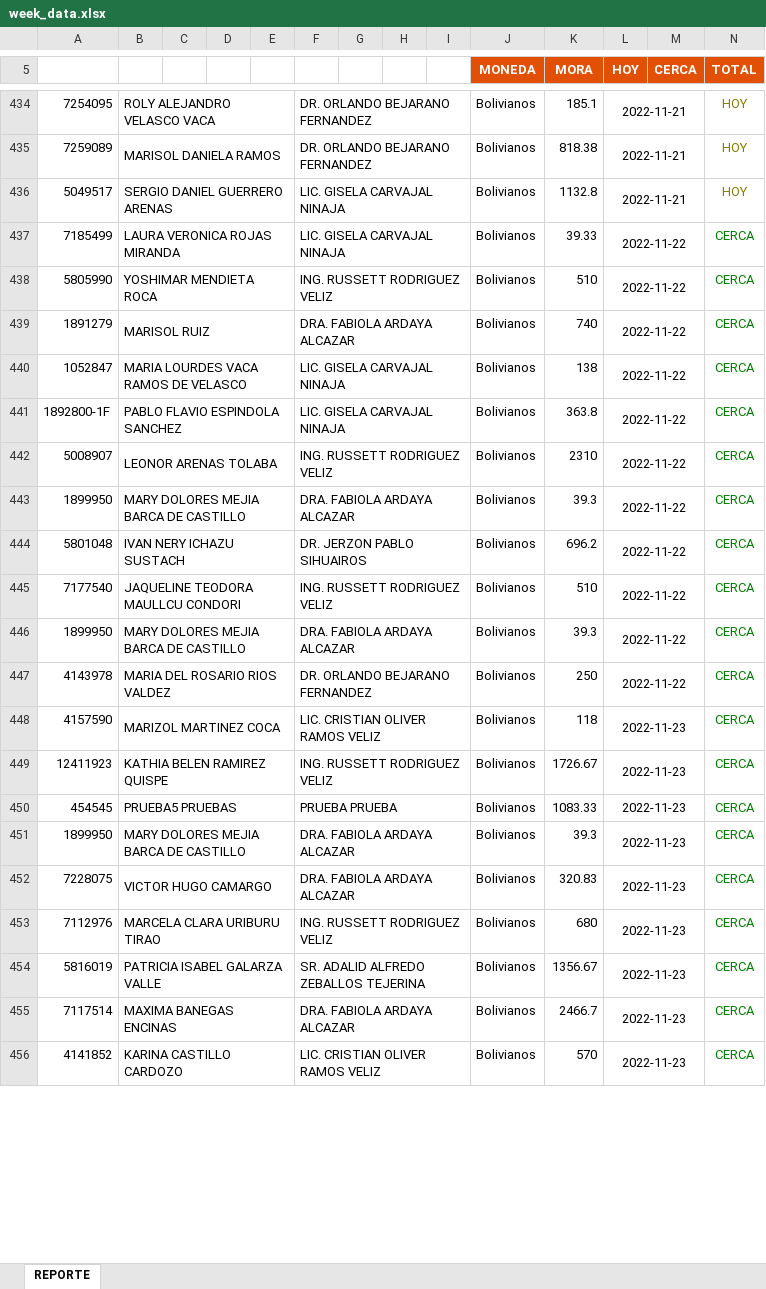
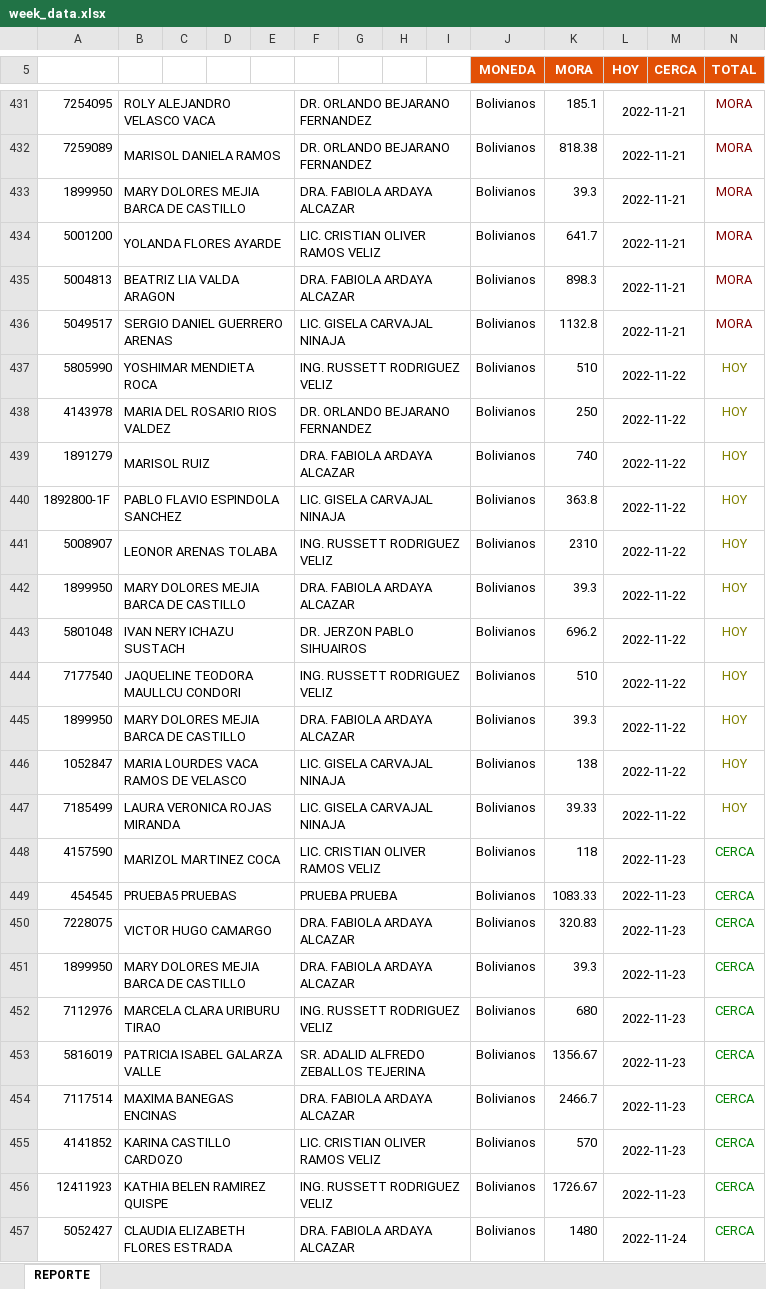
Before and after one commit to CodeGus88/CI-COBRANZA2, an Excel workbook: public/week_data.xlsx, sheet REPORTE, drawn as a sheet; only a part is shown, gaps mark what is left out; values as stored, in another font and other column widths than the file's, no borders; charts and pictures not drawn; removed rows and columns are numbered as before the commit, all else as after; the diff covers the shown part only; the diff names each change by its address in the sheet, - before the commit and + after, or states it on an @@ line.

```diff
--- a/public/week_data.xlsx (sheet REPORTE)
+++ b/public/week_data.xlsx (sheet REPORTE)
-N431:N432 (TOTAL): HOY
+N431:N432 (TOTAL): MORA
-N431:N432 text colour: #808000
+N431:N432 text colour: #800000
+row 433: 1899950 | MARY DOLORES MEJIA BARCA DE CASTILLO |  |  |  | DRA. FABIOLA ARDAYA ALCAZAR |  |  |  | Bolivianos | 39.3 | 2022-11-21 |  | MORA
+row 434: 5001200 | YOLANDA FLORES AYARDE |  |  |  | LIC. CRISTIAN OLIVER RAMOS VELIZ |  |  |  | Bolivianos | 641.7 | 2022-11-21 |  | MORA
+row 435: 5004813 | BEATRIZ LIA VALDA ARAGON |  |  |  | DRA. FABIOLA ARDAYA ALCAZAR |  |  |  | Bolivianos | 898.3 | 2022-11-21 |  | MORA
-N436 (TOTAL): HOY
+N436 (TOTAL): MORA
-N436 text colour: #808000
+N436 text colour: #800000
-row 437: 7185499 | LAURA VERONICA ROJAS MIRANDA |  |  |  | LIC. GISELA CARVAJAL NINAJA |  |  |  | Bolivianos | 39.33 | 2022-11-22 |  | CERCA
-N437 (TOTAL): CERCA
+N437 (TOTAL): HOY
-N437 text colour: #008000
+N437 text colour: #808000
+row 438: 4143978 | MARIA DEL ROSARIO RIOS VALDEZ |  |  |  | DR. ORLANDO BEJARANO FERNANDEZ |  |  |  | Bolivianos | 250 | 2022-11-22 |  | HOY
-N439 (TOTAL): CERCA
+N439 (TOTAL): HOY
-N439 text colour: #008000
+N439 text colour: #808000
-row 440: 1052847 | MARIA LOURDES VACA RAMOS DE VELASCO |  |  |  | LIC. GISELA CARVAJAL NINAJA |  |  |  | Bolivianos | 138 | 2022-11-22 |  | CERCA
-N440:N445 (TOTAL): CERCA
+N440:N445 (TOTAL): HOY
-N440:N445 text colour: #008000
+N440:N445 text colour: #808000
-row 447: 4143978 | MARIA DEL ROSARIO RIOS VALDEZ |  |  |  | DR. ORLANDO BEJARANO FERNANDEZ |  |  |  | Bolivianos | 250 | 2022-11-22 |  | CERCA
+row 446: 1052847 | MARIA LOURDES VACA RAMOS DE VELASCO |  |  |  | LIC. GISELA CARVAJAL NINAJA |  |  |  | Bolivianos | 138 | 2022-11-22 |  | HOY
+row 447: 7185499 | LAURA VERONICA ROJAS MIRANDA |  |  |  | LIC. GISELA CARVAJAL NINAJA |  |  |  | Bolivianos | 39.33 | 2022-11-22 |  | HOY
@@ row 452 moved to row 450: 7228075 @@
@@ row 449 moved to row 456: 12411923 @@
@@ row 459 moved to row 457: 5052427 @@
```
Also changed, not shown: 6 added rows, 4 removed rows, 107 moved rows and 1 edited cell elsewhere in this sheet, 2 other files.
